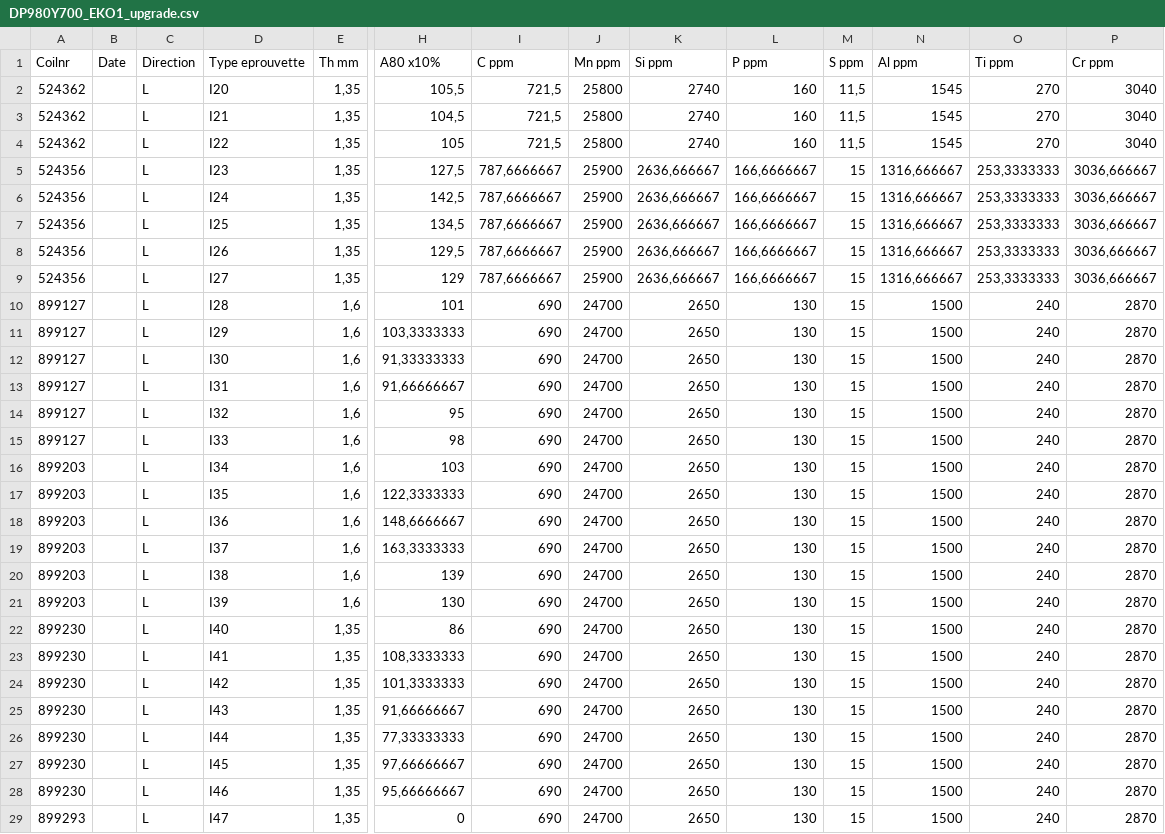
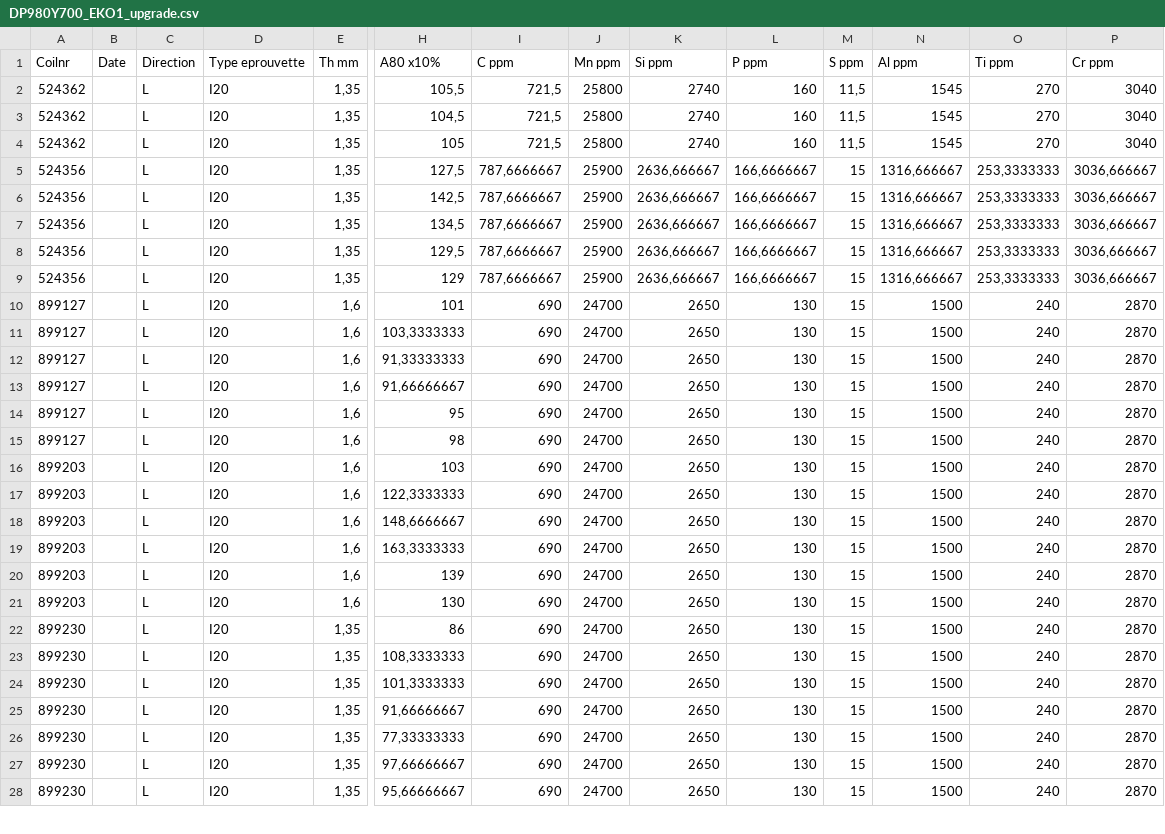
Before and after one commit to AntoinePagneux126/CS-PFE-Mechanical_Properties_Prediction, a CSV file: data/DP980Y700_EKO1_upgrade.csv, drawn as a sheet; only a part is shown, gaps mark what is left out; rows hold the shown columns only; the diff covers the shown part only; the diff names each change by its address in the sheet, - before the commit and + after, or states it on an @@ line.

```diff
--- a/data/DP980Y700_EKO1_upgrade.csv
+++ b/data/DP980Y700_EKO1_upgrade.csv
-D3 (Type eprouvette): I21
+D3 (Type eprouvette): I20
-D4 (Type eprouvette): I22
+D4 (Type eprouvette): I20
-D5 (Type eprouvette): I23
+D5 (Type eprouvette): I20
-D6 (Type eprouvette): I24
+D6 (Type eprouvette): I20
-D7 (Type eprouvette): I25
+D7 (Type eprouvette): I20
-D8 (Type eprouvette): I26
+D8 (Type eprouvette): I20
-D9 (Type eprouvette): I27
+D9 (Type eprouvette): I20
-D10 (Type eprouvette): I28
+D10 (Type eprouvette): I20
-D11 (Type eprouvette): I29
+D11 (Type eprouvette): I20
-D12 (Type eprouvette): I30
+D12 (Type eprouvette): I20
-D13 (Type eprouvette): I31
+D13 (Type eprouvette): I20
-D14 (Type eprouvette): I32
+D14 (Type eprouvette): I20
-D15 (Type eprouvette): I33
+D15 (Type eprouvette): I20
-D16 (Type eprouvette): I34
+D16 (Type eprouvette): I20
-D17 (Type eprouvette): I35
+D17 (Type eprouvette): I20
-D18 (Type eprouvette): I36
+D18 (Type eprouvette): I20
-D19 (Type eprouvette): I37
+D19 (Type eprouvette): I20
-D20 (Type eprouvette): I38
+D20 (Type eprouvette): I20
-D21 (Type eprouvette): I39
+D21 (Type eprouvette): I20
-D22 (Type eprouvette): I40
+D22 (Type eprouvette): I20
-D23 (Type eprouvette): I41
+D23 (Type eprouvette): I20
-D24 (Type eprouvette): I42
+D24 (Type eprouvette): I20
-D25 (Type eprouvette): I43
+D25 (Type eprouvette): I20
-D26 (Type eprouvette): I44
+D26 (Type eprouvette): I20
-D27 (Type eprouvette): I45
+D27 (Type eprouvette): I20
-D28 (Type eprouvette): I46
+D28 (Type eprouvette): I20
-row 29: 899293 |  | L | I47 | 1,35 | 0 | 690 | 24700 | 2650 | 130 | 15 | 1500 | 240 | 2870
```
Also changed, not shown: 23 edited cells elsewhere in this file, data/DP980GA_Galma1_upgrade.csv, data/DP980_Sagunto_2021_upgrade.csv, 3 other files.
